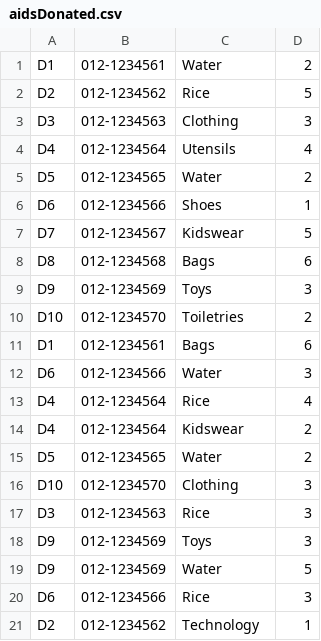
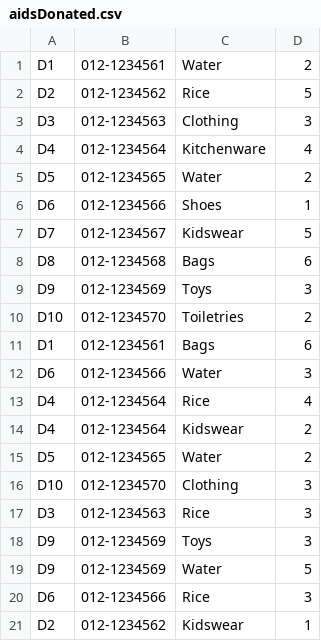
Before and after one commit to pokkyy/DonationCentre-TCP1201_Assignment, a CSV file: aidsDonated.csv, drawn as a sheet.

```diff
--- a/aidsDonated.csv
+++ b/aidsDonated.csv
@@ -3,3 +3,3 @@ D2,012-1234562,Rice,5
 D3,012-1234563,Clothing,3
-D4,012-1234564,Utensils,4
+D4,012-1234564,Kitchenware,4
 D5,012-1234565,Water,2
@@ -20,2 +20,2 @@ D9,012-1234569,Water,5
 D6,012-1234566,Rice,3
-D2,012-1234562,Technology,1
+D2,012-1234562,Kidswear,1
```
Also changed, not shown: NGOAccounts.csv, aidsNeeded.csv, 2 other files.
